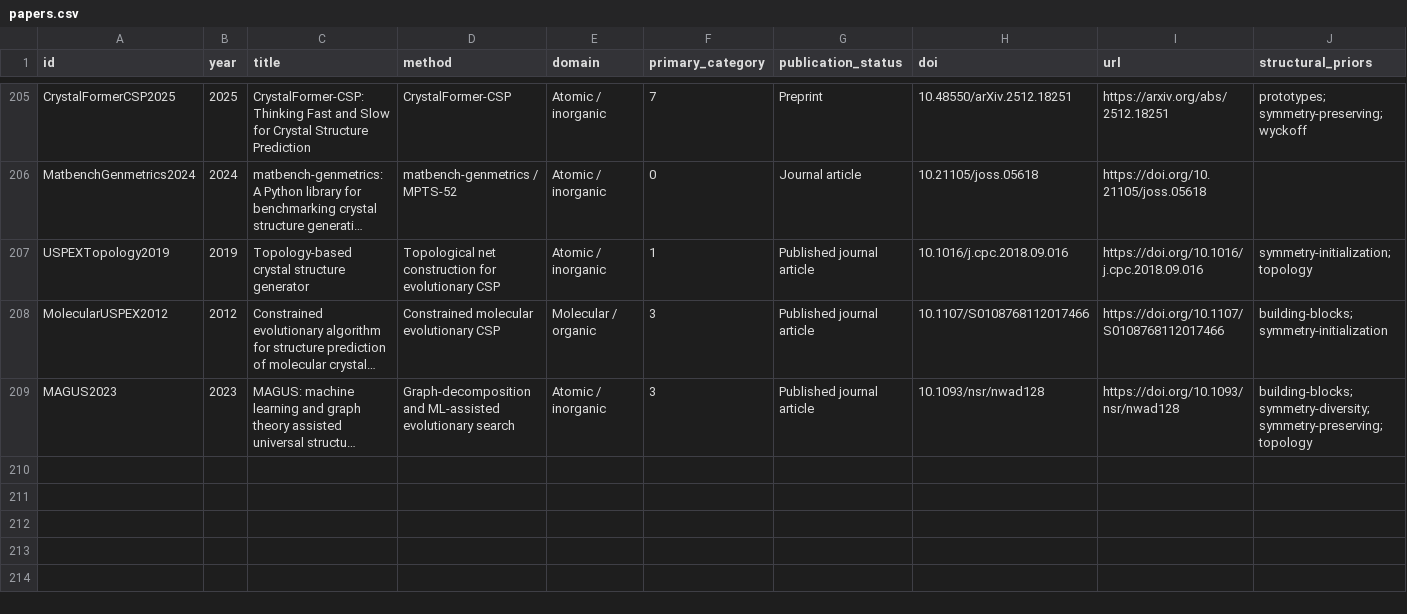
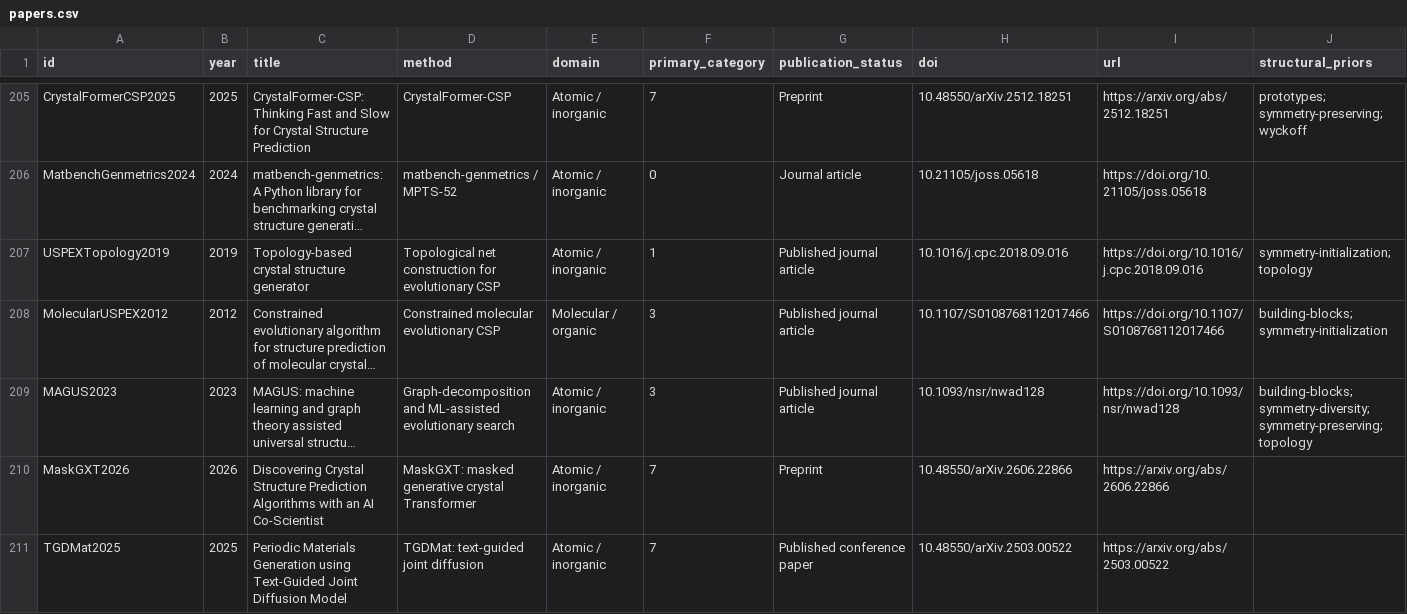
Before and after one commit to usccolumbia/awesome-crystal-structure-prediction, a CSV file: data/papers.csv, drawn as a sheet; only a part is shown, gaps mark what is left out; long unchanged cells end in …; the diff names each change by its address in the sheet, - before the commit and + after, or states it on an @@ line.

Commit message:
Add MaskGXT and TGDMat

```diff
--- a/data/papers.csv
+++ b/data/papers.csv
+row 210: MaskGXT2026 | 2026 | Discovering Crystal Structure Prediction Algorithms with an AI Co-Scientist | MaskGXT: masked generative crystal Transformer | Atomic / inorganic | 7 | Preprint | 10.48550/arXiv.2606.22866 | https://arxiv.org/abs/2606.22866
+row 211: TGDMat2025 | 2025 | Periodic Materials Generation using Text-Guided Joint Diffusion Model | TGDMat: text-guided joint diffusion | Atomic / inorganic | 7 | Published conference paper | 10.48550/arXiv.2503.00522 | https://arxiv.org/abs/2503.00522
```
Also changed, not shown: 9 other files.
